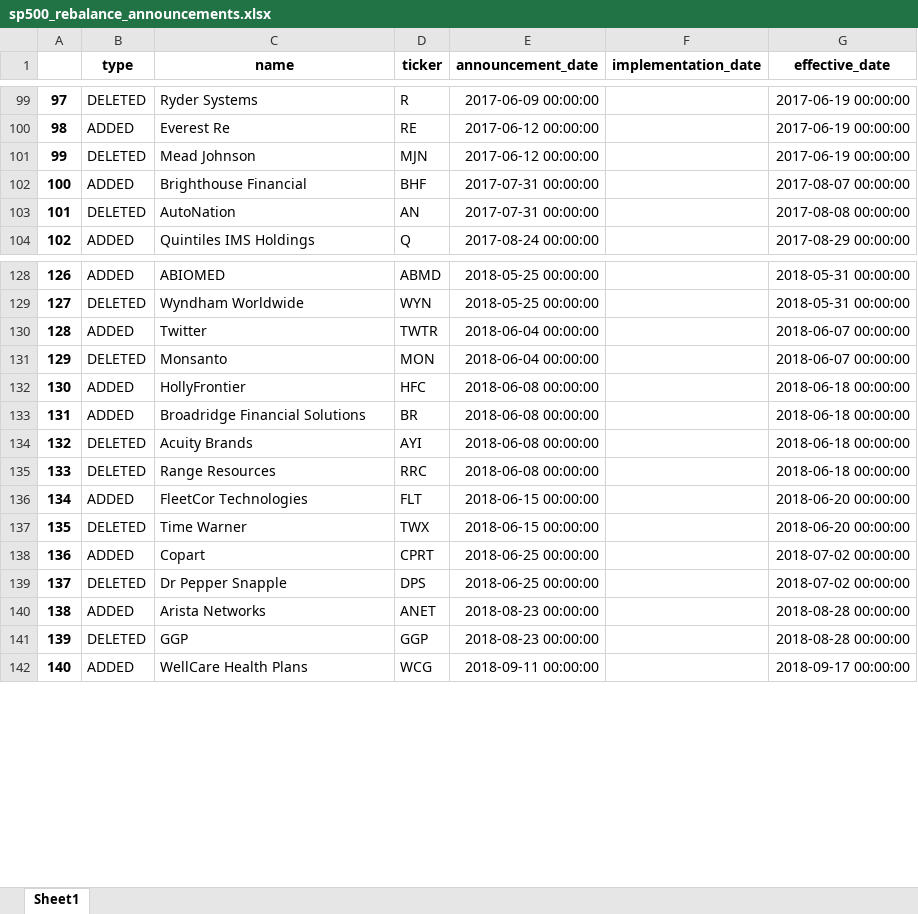
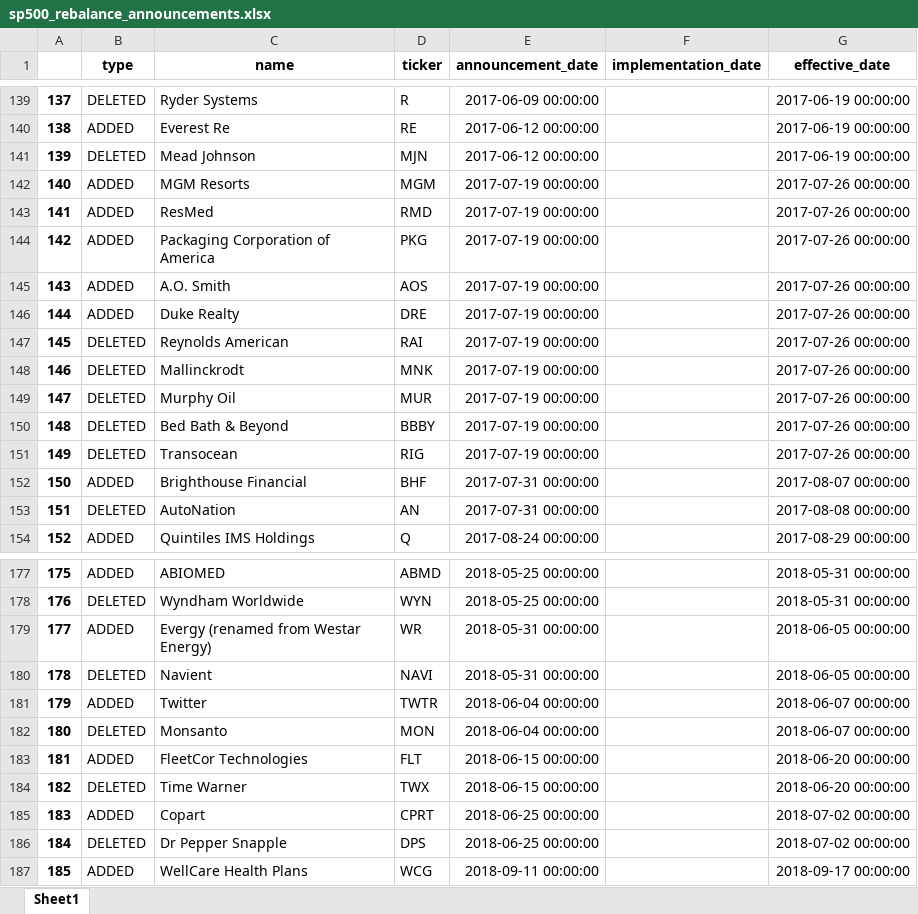
Before and after one commit to yingchen0505/analyzingalpha, an Excel workbook: sp500-historical-components-and-changes/sp500_rebalance_announcements.xlsx, sheet Sheet1, drawn as a sheet; only a part is shown, gaps mark what is left out; values as stored, in another font and other column widths than the file's, no borders; removed rows and columns are numbered as before the commit, all else as after; the diff covers the shown part only; the diff names each change by its address in the sheet, - before the commit and + after, or states it on an @@ line.

```diff
--- a/sp500-historical-components-and-changes/sp500_rebalance_announcements.xlsx (sheet Sheet1)
+++ b/sp500-historical-components-and-changes/sp500_rebalance_announcements.xlsx (sheet Sheet1)
@@ column A renumbered between rows 8 and 234 @@
+row 142: 140 | ADDED | MGM Resorts | MGM | 2017-07-19 00:00:00 |  | 2017-07-26 00:00:00
+row 143: 141 | ADDED | ResMed | RMD | 2017-07-19 00:00:00 |  | 2017-07-26 00:00:00
+row 144: 142 | ADDED | Packaging Corporation of America | PKG | 2017-07-19 00:00:00 |  | 2017-07-26 00:00:00
+row 145: 143 | ADDED | A.O. Smith | AOS | 2017-07-19 00:00:00 |  | 2017-07-26 00:00:00
+row 146: 144 | ADDED | Duke Realty | DRE | 2017-07-19 00:00:00 |  | 2017-07-26 00:00:00
+row 147: 145 | DELETED | Reynolds American | RAI | 2017-07-19 00:00:00 |  | 2017-07-26 00:00:00
+row 148: 146 | DELETED | Mallinckrodt | MNK | 2017-07-19 00:00:00 |  | 2017-07-26 00:00:00
+row 149: 147 | DELETED | Murphy Oil | MUR | 2017-07-19 00:00:00 |  | 2017-07-26 00:00:00
+row 150: 148 | DELETED | Bed Bath & Beyond | BBBY | 2017-07-19 00:00:00 |  | 2017-07-26 00:00:00
+row 151: 149 | DELETED | Transocean | RIG | 2017-07-19 00:00:00 |  | 2017-07-26 00:00:00
+row 179: 177 | ADDED | Evergy (renamed from Westar Energy) | WR | 2018-05-31 00:00:00 |  | 2018-06-05 00:00:00
+row 180: 178 | DELETED | Navient | NAVI | 2018-05-31 00:00:00 |  | 2018-06-05 00:00:00
-row 132: 130 | ADDED | HollyFrontier | HFC | 2018-06-08 00:00:00 |  | 2018-06-18 00:00:00
-row 133: 131 | ADDED | Broadridge Financial Solutions | BR | 2018-06-08 00:00:00 |  | 2018-06-18 00:00:00
-row 134: 132 | DELETED | Acuity Brands | AYI | 2018-06-08 00:00:00 |  | 2018-06-18 00:00:00
-row 135: 133 | DELETED | Range Resources | RRC | 2018-06-08 00:00:00 |  | 2018-06-18 00:00:00
-row 140: 138 | ADDED | Arista Networks | ANET | 2018-08-23 00:00:00 |  | 2018-08-28 00:00:00
-row 141: 139 | DELETED | GGP | GGP | 2018-08-23 00:00:00 |  | 2018-08-28 00:00:00
```
Also changed, not shown: 46 added rows, 9 removed rows and 2 edited cells elsewhere in this sheet, 26 other files.
